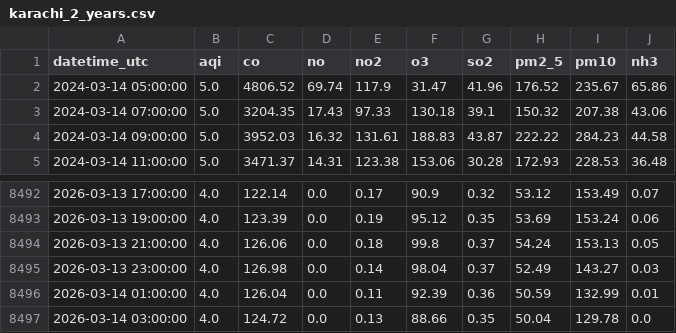
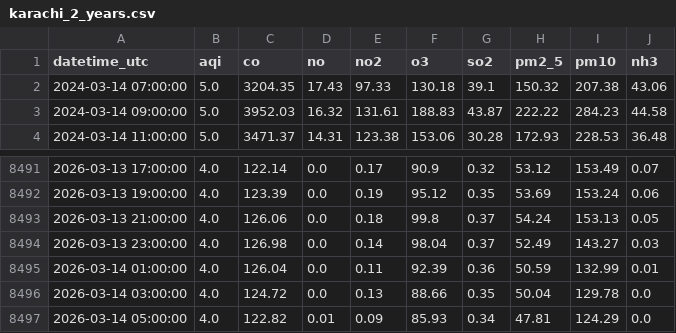
Before and after one commit to mehveenfasih3/10_pearls_internship, a CSV file: data/karachi_2_years.csv, drawn as a sheet; only a part is shown, gaps mark what is left out; removed rows and columns are numbered as before the commit, all else as after; the diff names each change by its address in the sheet, - before the commit and + after, or states it on an @@ line.

```diff
--- a/data/karachi_2_years.csv
+++ b/data/karachi_2_years.csv
-row 2: 2024-03-14 05:00:00 | 5.0 | 4806.52 | 69.74 | 117.9 | 31.47 | 41.96 | 176.52 | 235.67 | 65.86
+row 8497: 2026-03-14 05:00:00 | 4.0 | 122.82 | 0.01 | 0.09 | 85.93 | 0.34 | 47.81 | 124.29 | 0.0
```
